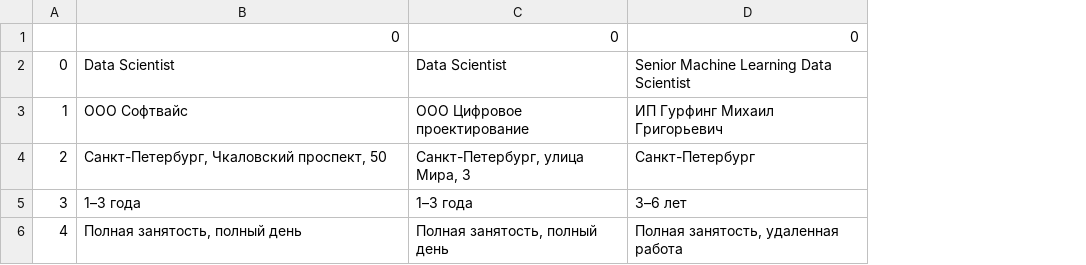
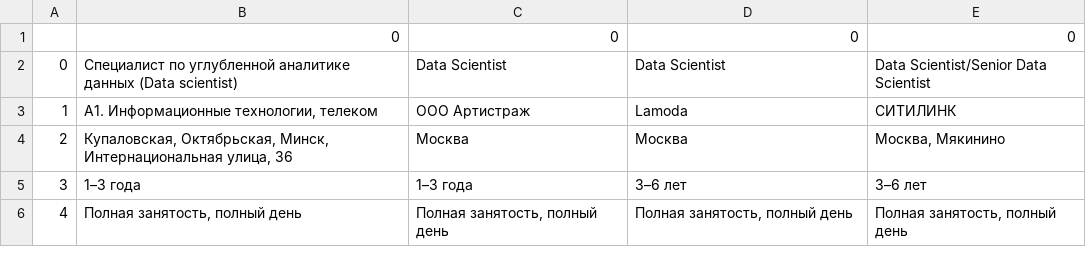
Before and after one commit to Osfory/My_Web_Scrapper, a CSV file: dataset/vacancies_data_test.csv, drawn as a sheet; only a part is shown; the diff covers the shown part only; the diff names each change by its address in the sheet, - before the commit and + after, or states it on an @@ line.

```diff
--- a/dataset/vacancies_data_test.csv
+++ b/dataset/vacancies_data_test.csv
+column E, rows 1-6: 0 | Data Scientist/Senior Data Scientist | СИТИЛИНК | Москва, Мякинино | 3–6 лет | Полная занятость, полный день
-B2: Data Scientist
+B2: Специалист по углубленной аналитике данных (Data scientist)
-D2: Senior Machine Learning Data Scientist
+D2: Data Scientist
-B3: ООО Софтвайс
+B3: А1. Информационные технологии, телеком
-C3: ООО Цифровое проектирование
+C3: ООО Артистраж
-D3: ИП Гурфинг Михаил Григорьевич
+D3: Lamoda
-B4: Санкт-Петербург, Чкаловский проспект, 50
+B4: Купаловская, Октябрьская, Минск, Интернациональная улица, 36
-C4: Санкт-Петербург, улица Мира, 3
+C4: Москва
-D4: Санкт-Петербург
+D4: Москва
-D6: Полная занятость, удаленная работа
+D6: Полная занятость, полный день
```
Also changed, not shown: 11 edited cells elsewhere in this file.
